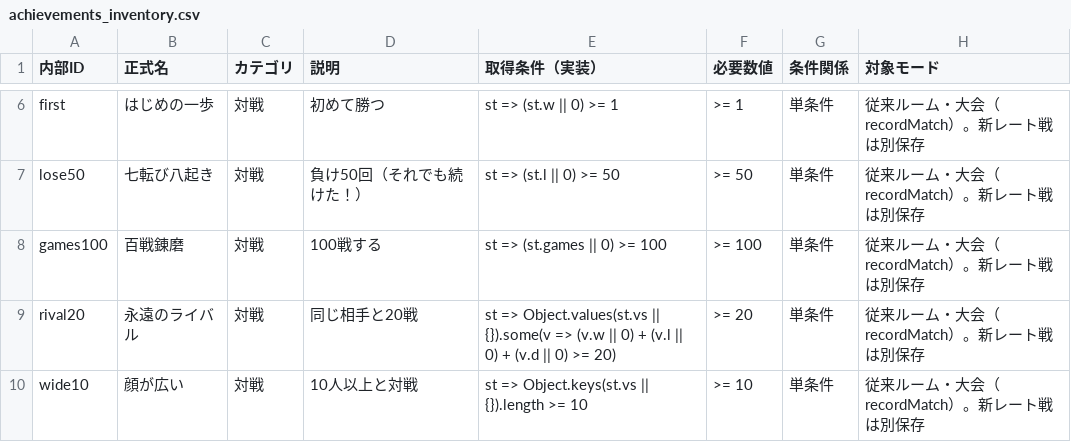
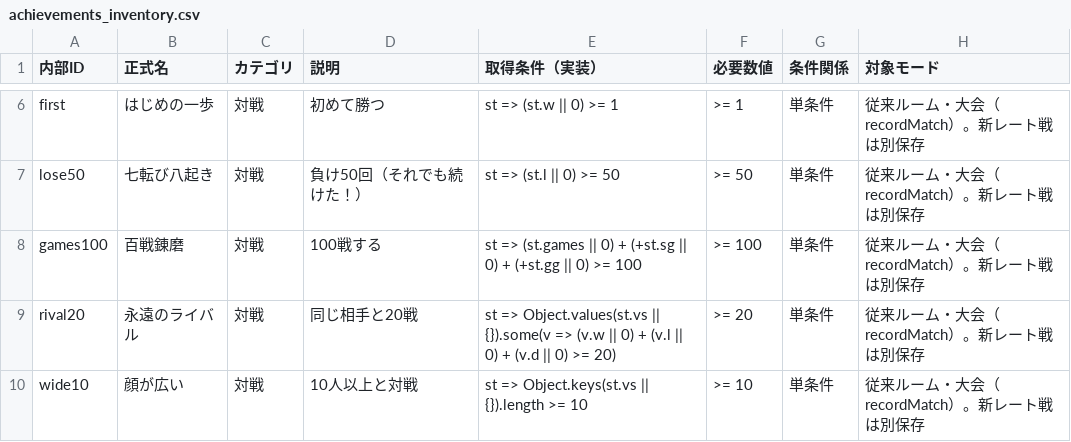
Before and after one commit to asumax1128/factorfactor, a CSV file: reports/achievements_inventory.csv, drawn as a sheet; only a part is shown, gaps mark what is left out; the diff covers the shown part only; the diff names each change by its address in the sheet, - before the commit and + after, or states it on an @@ line.

```diff
--- a/reports/achievements_inventory.csv
+++ b/reports/achievements_inventory.csv
-E8 (取得条件（実装）): st => (st.games || 0) >= 100
+E8 (取得条件（実装）): st => (st.games || 0) + (+st.sg || 0) + (+st.gg || 0) >= 100
```
Also changed, not shown: 10 edited cells elsewhere in this file, reports/titles_inventory.csv, 14 other files.
